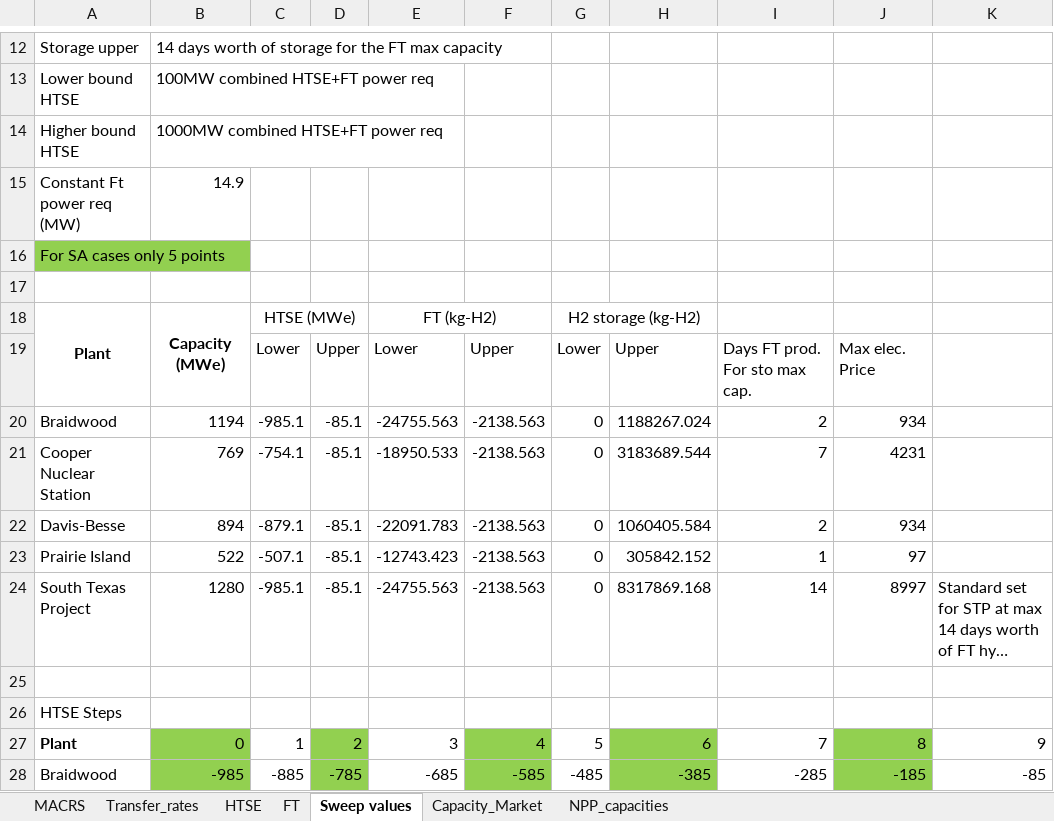
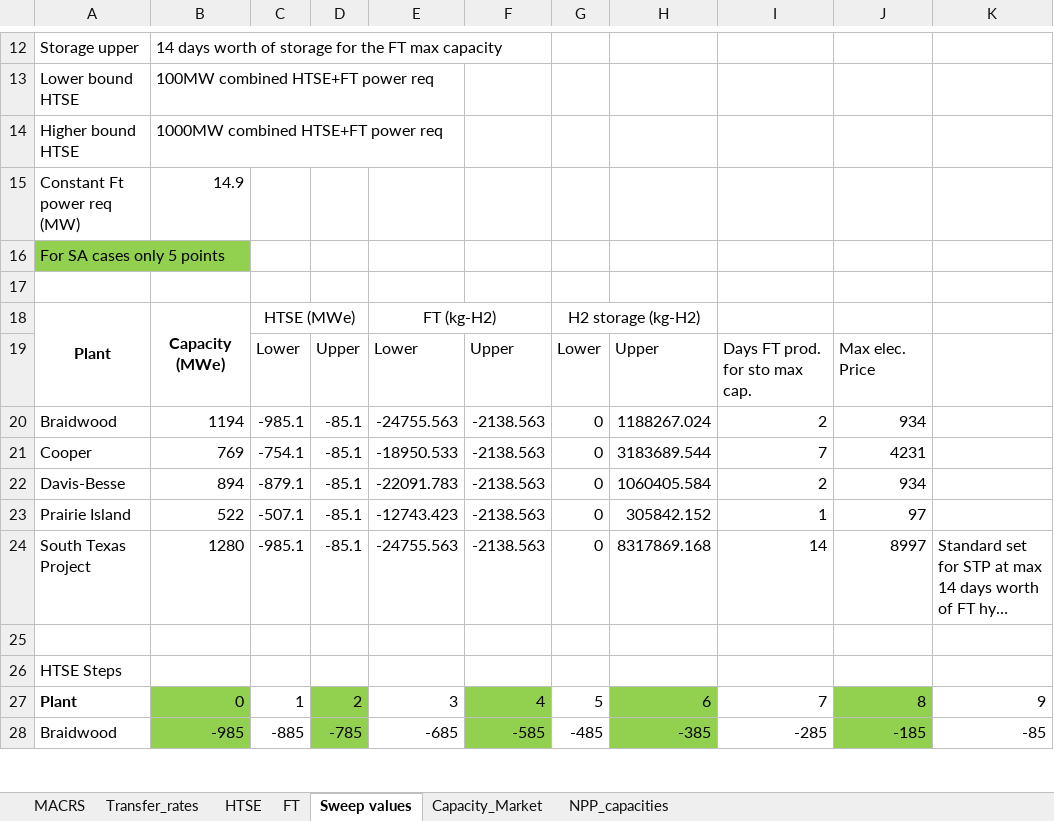
Before and after one commit to mgarrouste/FORCE, an Excel workbook: use_cases/LWR_FT_2023/data/HERON_data.xlsx, sheet Sweep values, drawn as a sheet; only a part is shown, gaps mark what is left out; long unchanged cells end in …; values as stored, in another font and other column widths than the file's, no borders; the diff names each change by its address in the sheet, - before the commit and + after, or states it on an @@ line.

```diff
--- a/use_cases/LWR_FT_2023/data/HERON_data.xlsx (sheet Sweep values)
+++ b/use_cases/LWR_FT_2023/data/HERON_data.xlsx (sheet Sweep values)
-I19: Days FT prod. For sto max cap.
+I19: Days FT prod. for sto max cap.
-A21: Cooper Nuclear Station
+A21: Cooper
```
Also changed, not shown: use_cases/LWR_FT_2023/run/results.xlsx, 1 other file.
